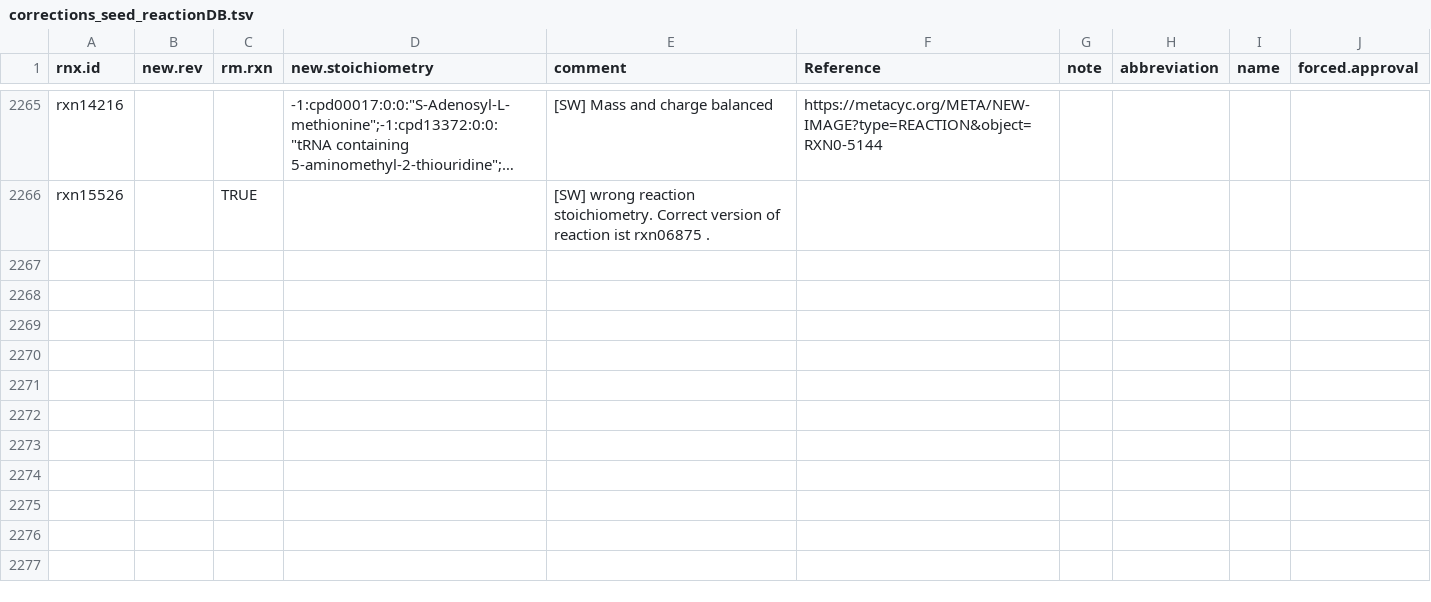
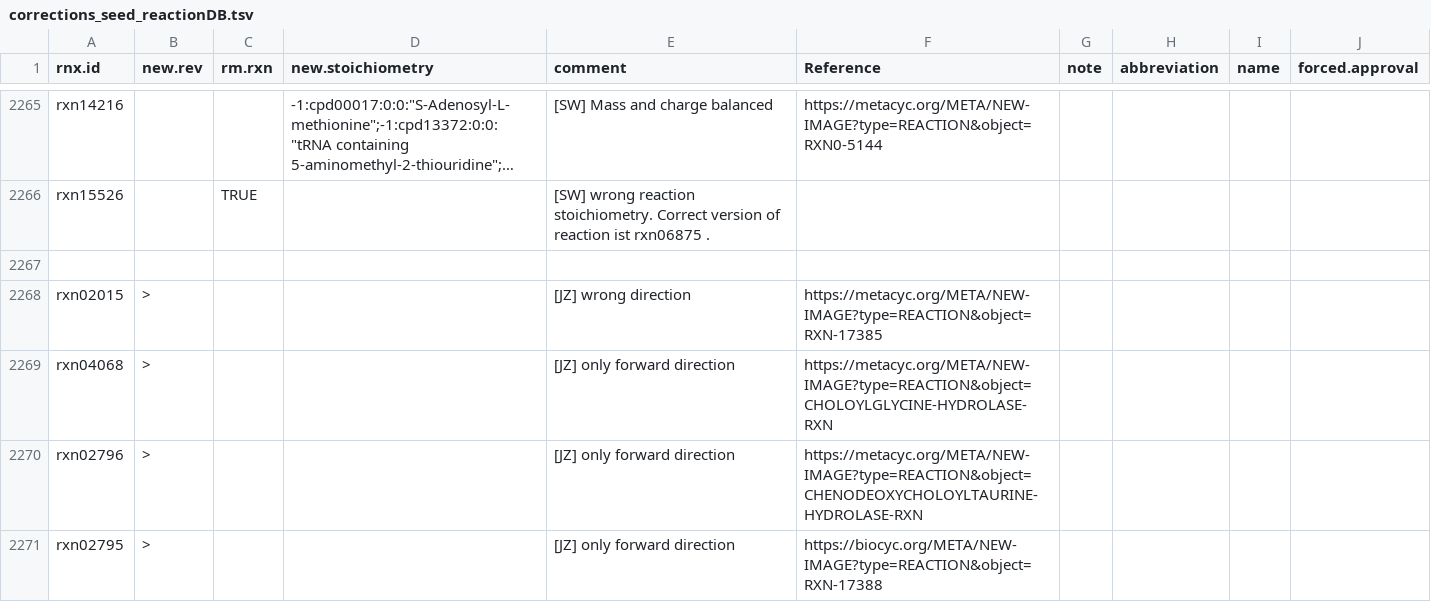
Before and after one commit to jotech/gapseq, a TSV file: dat/corrections_seed_reactionDB.tsv, drawn as a sheet; only a part is shown, gaps mark what is left out; long unchanged cells end in …; the diff names each change by its address in the sheet, - before the commit and + after, or states it on an @@ line.

Commit message:
enabled reactions of bile acid deconjugation
- corrected direction of hydrolysis reactions 3.5.1.24, 3.2.1.74
- corrected EC number association

```diff
--- a/dat/corrections_seed_reactionDB.tsv
+++ b/dat/corrections_seed_reactionDB.tsv
+row 2267: (empty)
+row 2268: rxn02015 | > |  |  | [JZ] wrong direction | https://metacyc.org/META/NEW-IMAGE?type=REACTION&object=RXN-17385
+row 2269: rxn04068 | > |  |  | [JZ] only forward direction | https://metacyc.org/META/NEW-IMAGE?type=REACTION&object=CHOLOYLGLYCINE-HYDROLASE-RXN
+row 2270: rxn02796 | > |  |  | [JZ] only forward direction | https://metacyc.org/META/NEW-IMAGE?type=REACTION&object=CHENODEOXYCHOLOYLTAURINE-HYDROLASE-RXN
+row 2271: rxn02795 | > |  |  | [JZ] only forward direction | https://biocyc.org/META/NEW-IMAGE?type=REACTION&object=RXN-17388
```
Also changed, not shown: dat/seed_Enzyme_Class_Reactions_Aliases_unique_edited.tsv, 1 other file.
